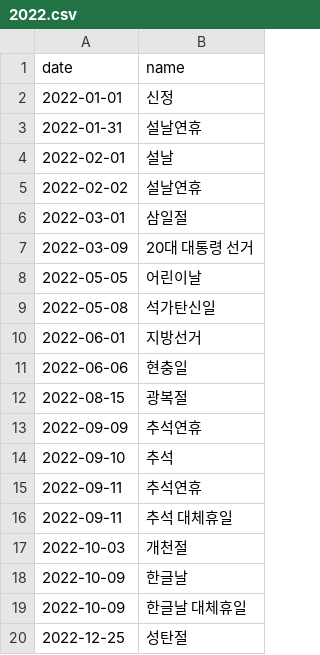
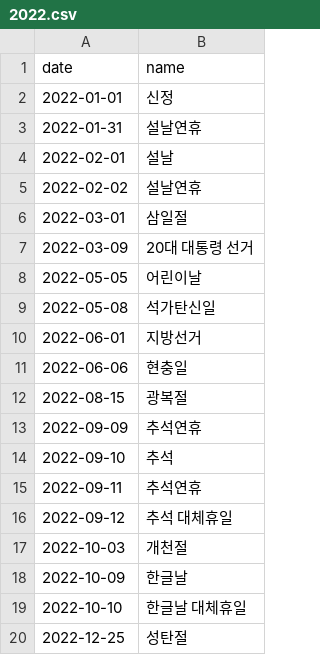
Before and after one commit to item4net/holiday_gen, a CSV file: data/2022.csv, drawn as a sheet.

```diff
--- a/data/2022.csv
+++ b/data/2022.csv
@@ -15,6 +15,6 @@ date,name
 2022-09-11,추석연휴
-2022-09-11,추석 대체휴일
+2022-09-12,추석 대체휴일
 2022-10-03,개천절
 2022-10-09,한글날
-2022-10-09,한글날 대체휴일
+2022-10-10,한글날 대체휴일
 2022-12-25,성탄절
```
Also changed, not shown: data/2023.csv, data/2024.csv.
